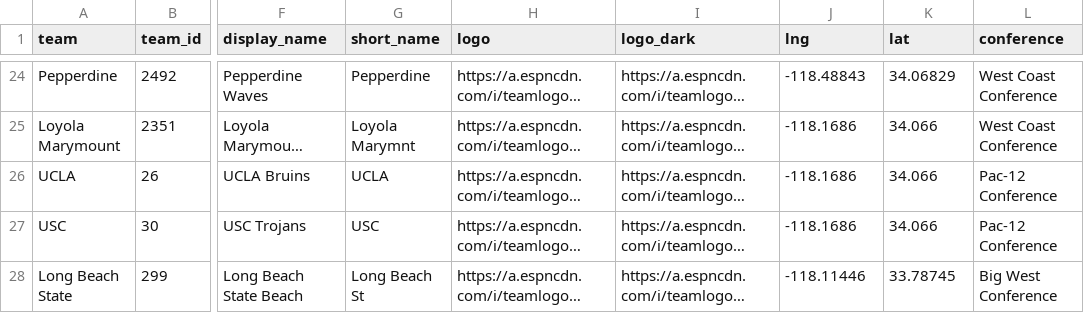
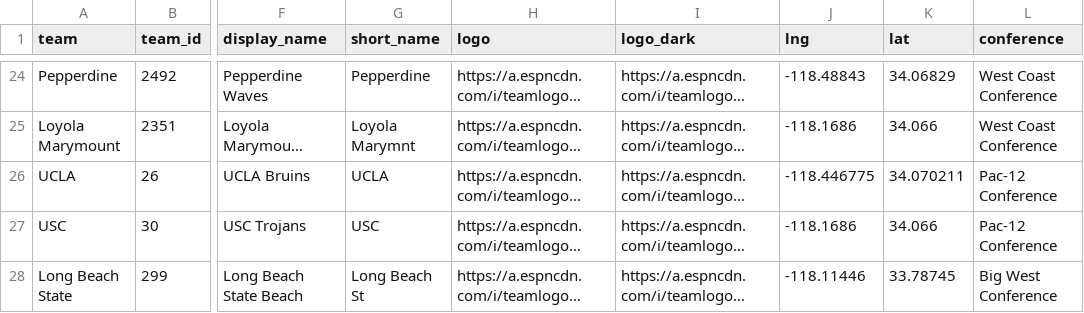
Before and after one commit to andrewjbe/sports-maps-dashboard, a CSV file: schools_cities_coords_logos_fixed.csv, drawn as a sheet; only a part is shown, gaps mark what is left out; long unchanged cells end in …; the diff names each change by its address in the sheet, - before the commit and + after, or states it on an @@ line.

```diff
--- a/schools_cities_coords_logos_fixed.csv
+++ b/schools_cities_coords_logos_fixed.csv
-J26 (lng): -118.1686
+J26 (lng): -118.446775
-K26 (lat): 34.066
+K26 (lat): 34.070211
```
Also changed, not shown: dataset.csv, 3 other files.
